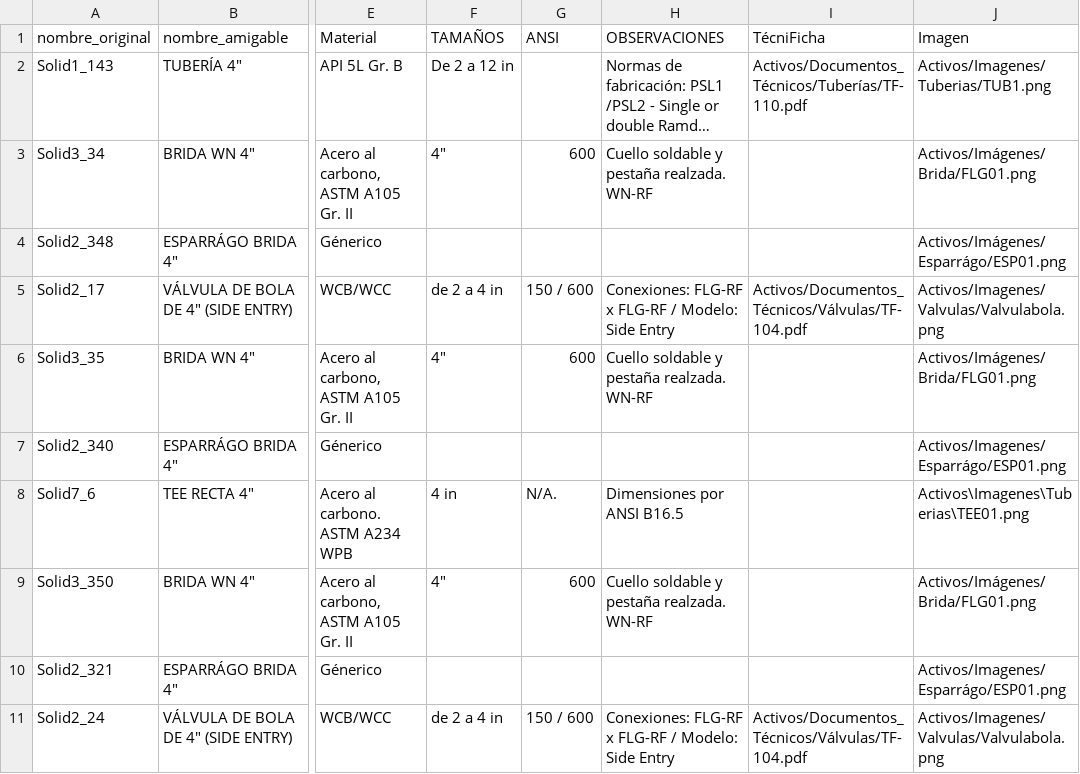
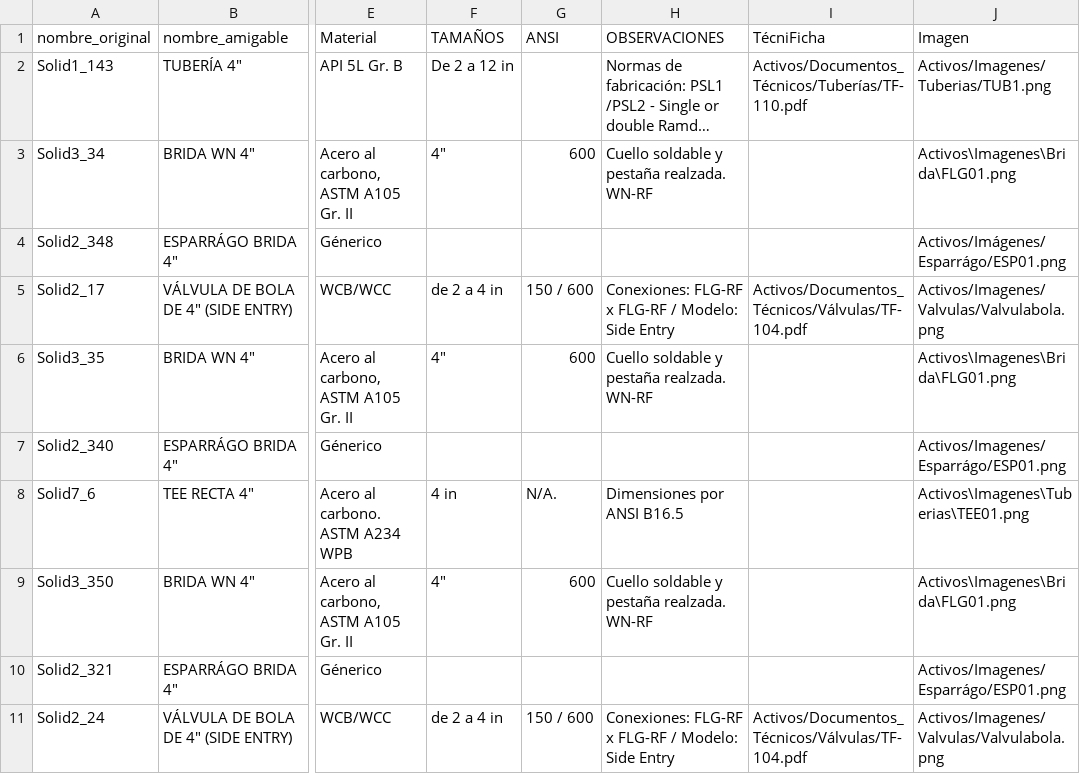
Before and after one commit to sedimacorp/Sedima_Visor, a CSV file: Datos/CSV1.csv, drawn as a sheet; only a part is shown, gaps mark what is left out; long unchanged cells end in …; the diff covers the shown part only; the diff names each change by its address in the sheet, - before the commit and + after, or states it on an @@ line.

Commit message:
CSV1

```diff
--- a/Datos/CSV1.csv
+++ b/Datos/CSV1.csv
-J3 (Imagen): Activos/Imágenes/Brida/FLG01.png
+J3 (Imagen): Activos\Imagenes\Brida\FLG01.png
-J6 (Imagen): Activos/Imágenes/Brida/FLG01.png
+J6 (Imagen): Activos\Imagenes\Brida\FLG01.png
-J9 (Imagen): Activos/Imágenes/Brida/FLG01.png
+J9 (Imagen): Activos\Imagenes\Brida\FLG01.png
```
Also changed, not shown: 7 edited cells elsewhere in this file.
